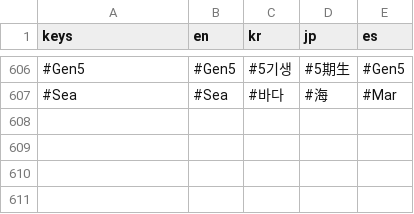
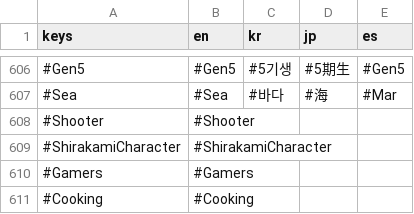
Before and after one commit to daniel-k-taylor/holocardclient, a CSV file: assets/loc/translations.csv, drawn as a sheet; only a part is shown, gaps mark what is left out; the diff names each change by its address in the sheet, - before the commit and + after, or states it on an @@ line.

Commit message:
Added string for new `attached_with` condition and translation entries for new tags.

```diff
--- a/assets/loc/translations.csv
+++ b/assets/loc/translations.csv
+row 608: #Shooter | #Shooter
+row 609: #ShirakamiCharacter | #ShirakamiCharacter
+row 610: #Gamers | #Gamers
+row 611: #Cooking | #Cooking
```
Also changed, not shown: 1 other file.
